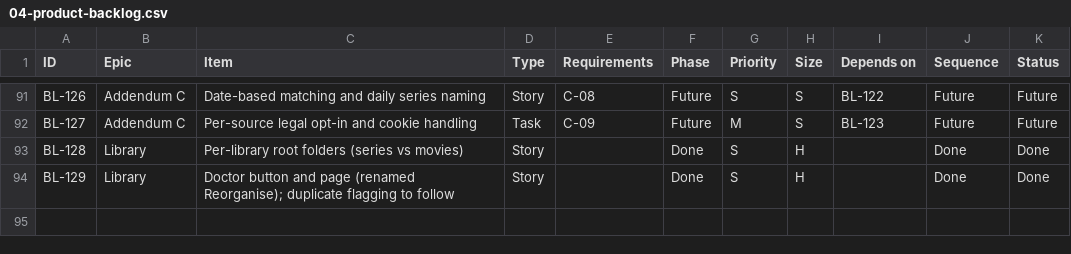
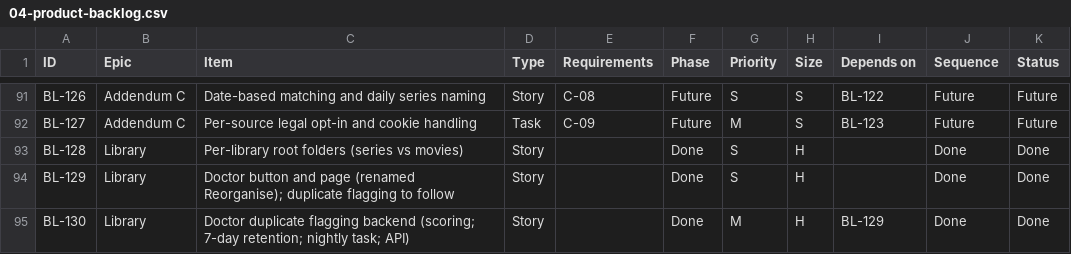
Before and after one commit to flintstrike-nz/Cinnabarr, a CSV file: docs/product/04-product-backlog.csv, drawn as a sheet; only a part is shown, gaps mark what is left out.

```diff
--- a/docs/product/04-product-backlog.csv
+++ b/docs/product/04-product-backlog.csv
@@ -94 +94,2 @@ BL-128,Library,Per-library root folders (series vs movies),Story,,Done,S,H,,Done
 BL-129,Library,Doctor button and page (renamed Reorganise); duplicate flagging to follow,Story,,Done,S,H,,Done,Done
+BL-130,Library,Doctor duplicate flagging backend (scoring; 7-day retention; nightly task; API),Story,,Done,M,H,BL-129,Done,Done
```
Also changed, not shown: 13 other files.
